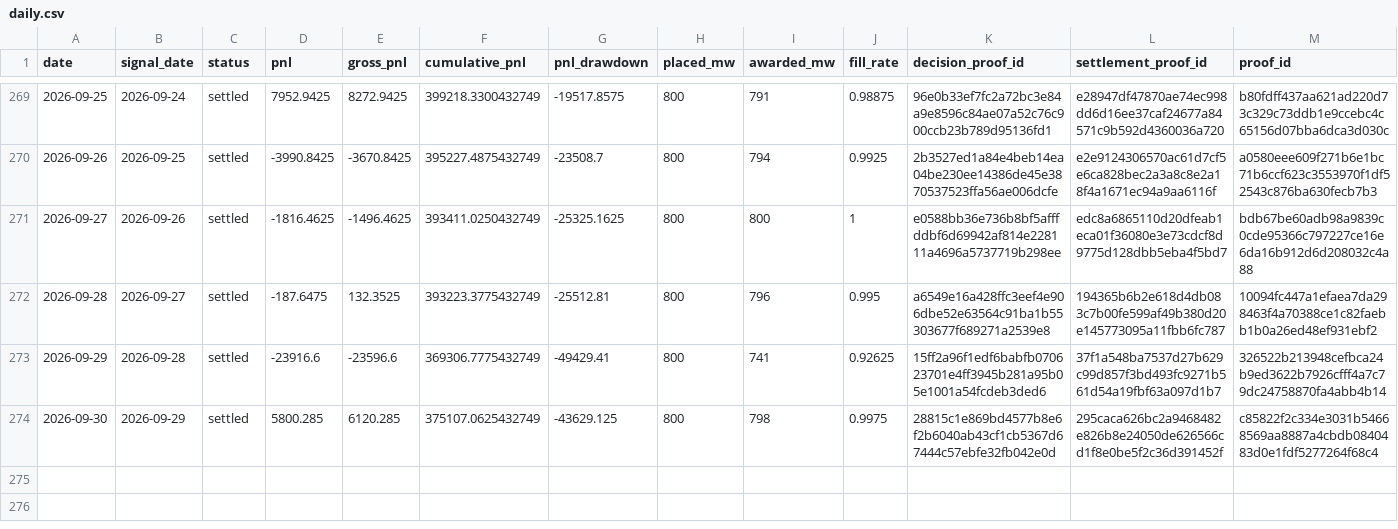
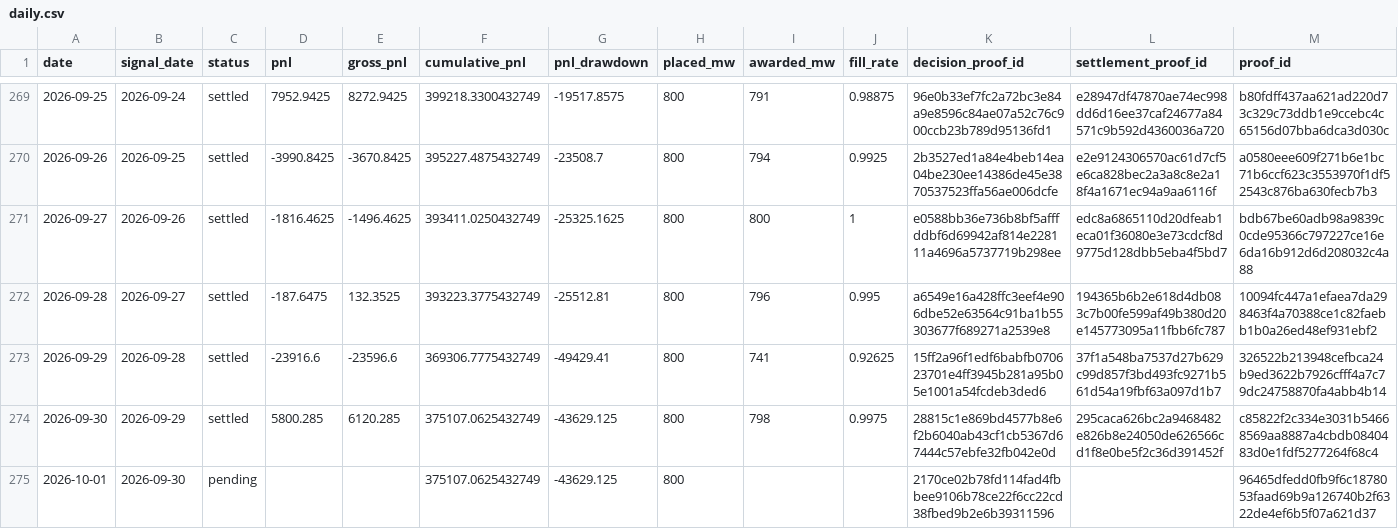
Before and after one commit to jameskim247/ptp-track-record, a CSV file: data/series-01/daily.csv, drawn as a sheet; only a part is shown, gaps mark what is left out.

```diff
--- a/data/series-01/daily.csv
+++ b/data/series-01/daily.csv
@@ -274 +274,2 @@ date,signal_date,status,pnl,gross_pnl,cumulative_pnl,pnl_drawdown,placed_mw,awar
 2026-09-30,2026-09-29,settled,5800.285,6120.285,375107.0625432749,-43629.125,800,798,0.9975,28815c1e869bd4577b8e6f2b6040ab43cf1cb5367d67444c57ebfe32fb042e0d,295caca626bc2a9468482e826b8e24050de626566cd1f8e0be5f2c36d391452f,c85822f2c334e3031b54668569aa8887a4cbdb0840483d0e1fdf5277264f68c4
+2026-10-01,2026-09-30,pending,,,375107.0625432749,-43629.125,800,,,2170ce02b78fd114fad4fbbee9106b78ce22f6cc22cd38fbed9b2e6b39311596,,96465dfedd0fb9f6c1878053faad69b9a126740b2f6322de4ef6b5f07a621d37
```
Also changed, not shown: data/series-01/monthly.csv, data/series-01/summary.csv, 5 other files.
